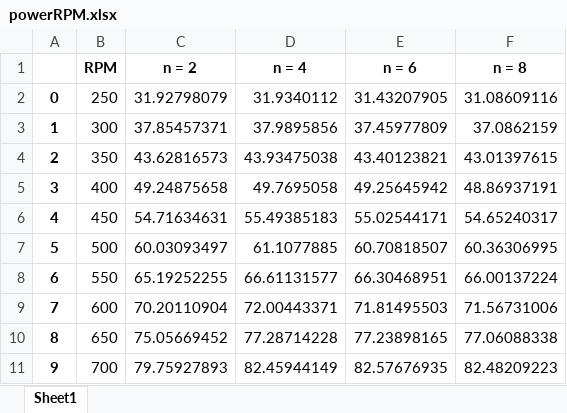
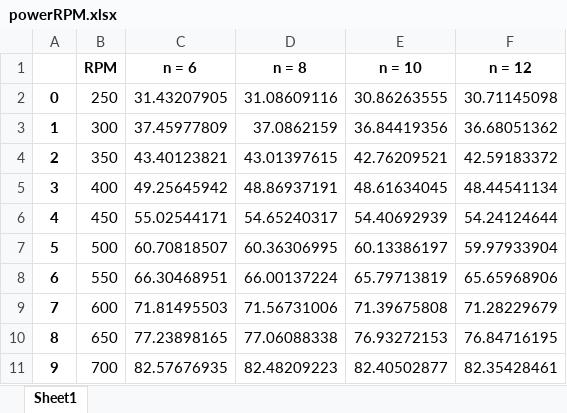
Before and after one commit to kjc1998/Tesla-Turbine-Flow-Simulation, an Excel workbook: excelFiles/powerRPM.xlsx, sheet Sheet1, drawn as a sheet; only a part is shown; values as stored, in another font and other column widths than the file's, no borders; removed rows and columns are numbered as before the commit, all else as after; the diff names each change by its address in the sheet, - before the commit and + after, or states it on an @@ line.

```diff
--- a/excelFiles/powerRPM.xlsx (sheet Sheet1)
+++ b/excelFiles/powerRPM.xlsx (sheet Sheet1)
-column C (n = 2), rows 2-11: 31.92798079 | 37.85457371 | 43.62816573 | 49.24875658 | 54.71634631 | 60.03093497 | 65.19252255 | 70.20110904 | 75.05669452 | 79.75927893
-column D (n = 4), rows 2-11: 31.9340112 | 37.9895856 | 43.93475038 | 49.7695058 | 55.49385183 | 61.1077885 | 66.61131577 | 72.00443371 | 77.28714228 | 82.45944149
+column E (n = 10), rows 2-11: 30.86263555 | 36.84419356 | 42.76209521 | 48.61634045 | 54.40692939 | 60.13386197 | 65.79713819 | 71.39675808 | 76.93272153 | 82.40502877
+column F (n = 12), rows 2-11: 30.71145098 | 36.68051362 | 42.59183372 | 48.44541134 | 54.24124644 | 59.97933904 | 65.65968906 | 71.28229679 | 76.84716195 | 82.35428461
```
Also changed, not shown: 8 other files.
